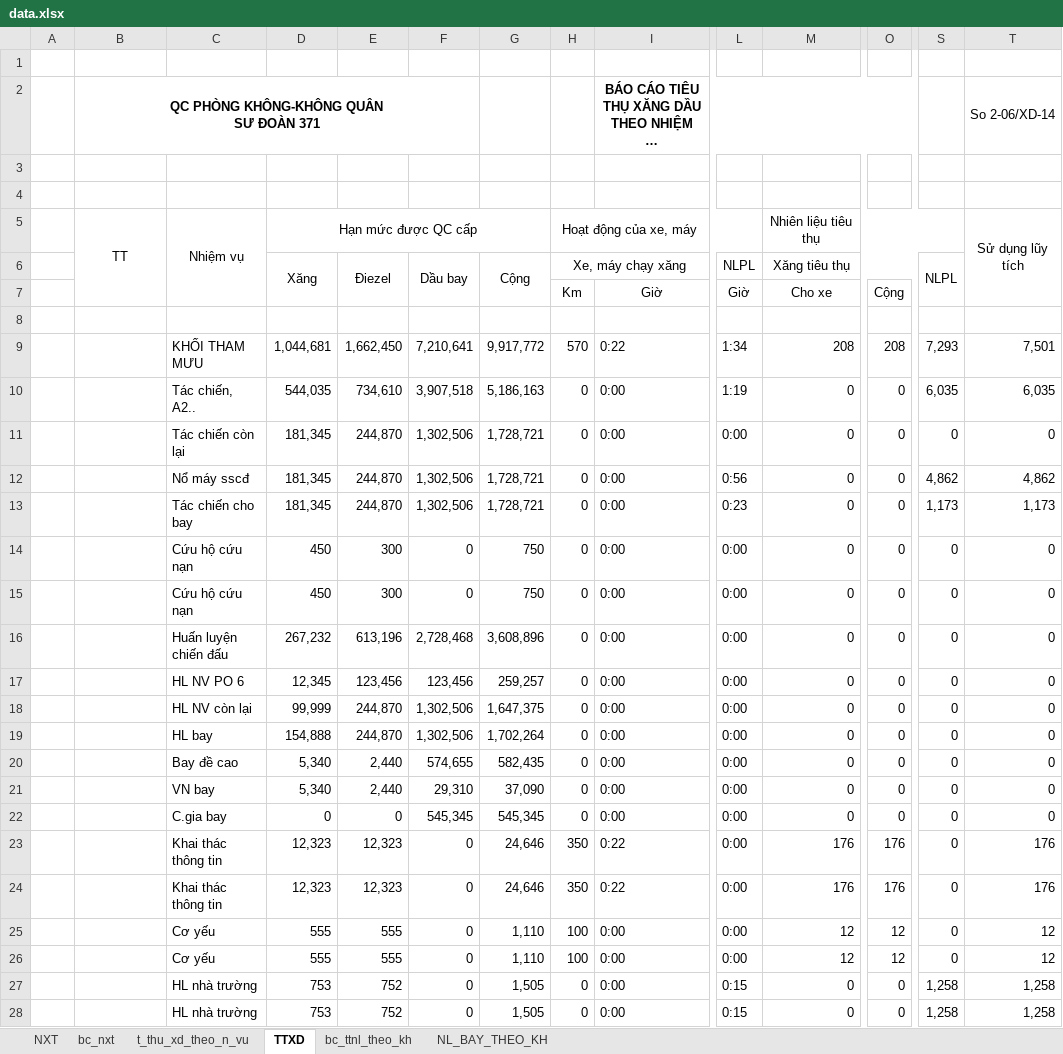
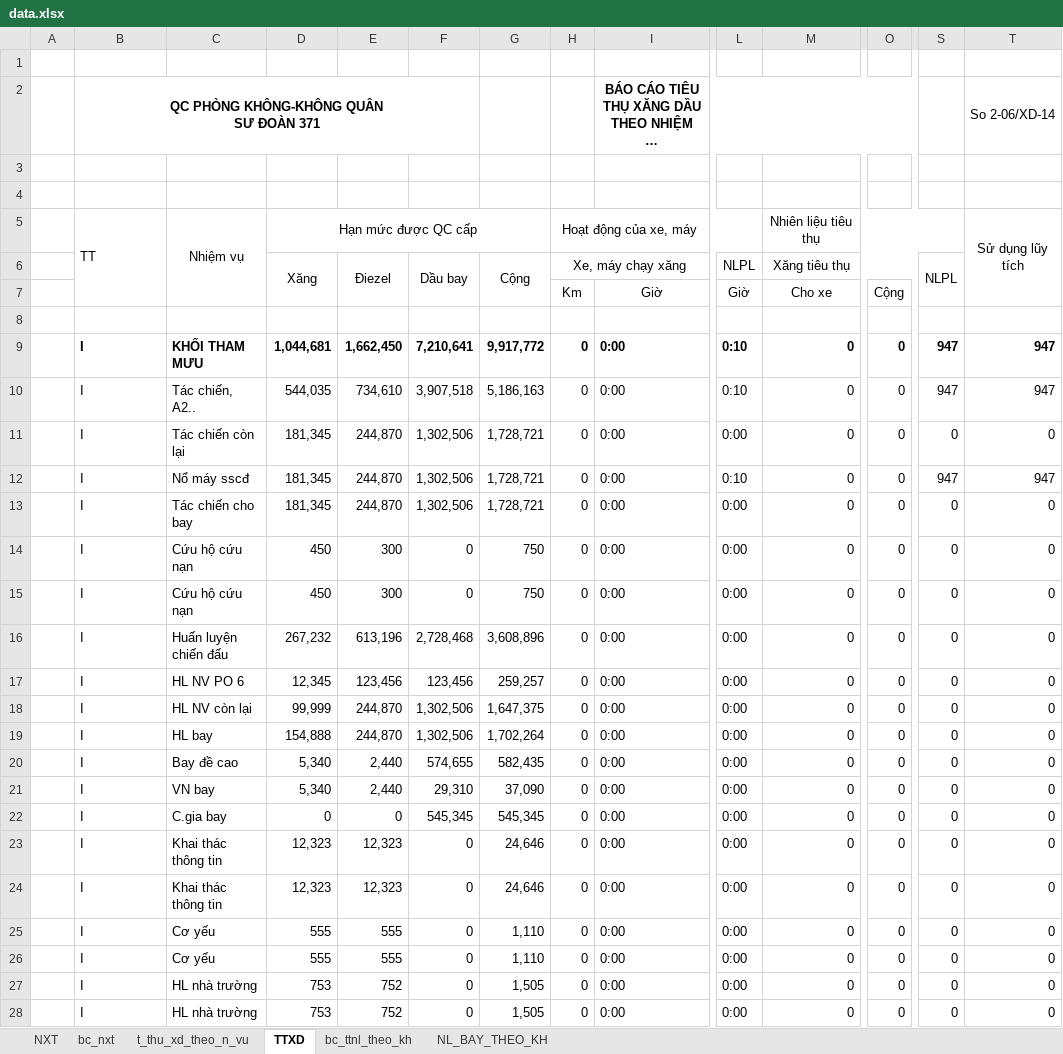
Before and after one commit to ste4-share/xdf, an Excel workbook: xlsx_template/data.xlsx, sheet TTXD, drawn as a sheet; only a part is shown, gaps mark what is left out; long unchanged cells end in …; values as stored, in another font and other column widths than the file's, no borders; the diff covers the shown part only; the diff names each change by its address in the sheet, - before the commit and + after, or states it on an @@ line.

```diff
--- a/xlsx_template/data.xlsx (sheet TTXD)
+++ b/xlsx_template/data.xlsx (sheet TTXD)
-B5 alignment: center
+B5 alignment: left
-B9:B28: (empty)
+B9:B28: I
-C9:T9 bold: off
+C9:T9 bold: on
-H9 (Xe, máy chạy xăng): 570
+H9 (Xe, máy chạy xăng): 0
-I9: 0:22
+I9: 0:00
-L9 (NLPL): 1:34
+L9 (NLPL): 0:10
-M9 (Xăng tiêu thụ): 208
+M9 (Xăng tiêu thụ): 0
-O9: 208
+O9: 0
-S9 (NLPL): 7,293
+S9 (NLPL): 947
-T9: 7,501
+T9: 947
-L10 (NLPL): 1:19
+L10 (NLPL): 0:10
-S10 (NLPL): 6,035
+S10 (NLPL): 947
-T10: 6,035
+T10: 947
-L12 (NLPL): 0:56
+L12 (NLPL): 0:10
-S12 (NLPL): 4,862
+S12 (NLPL): 947
-T12: 4,862
+T12: 947
-L13 (NLPL): 0:23
+L13 (NLPL): 0:00
-S13 (NLPL): 1,173
+S13 (NLPL): 0
-T13: 1,173
+T13: 0
-H23:H24 (Xe, máy chạy xăng): 350
+H23:H24 (Xe, máy chạy xăng): 0
-I23:I24: 0:22
+I23:I24: 0:00
-M23:M24 (Xăng tiêu thụ): 176
+M23:M24 (Xăng tiêu thụ): 0
-O23:O24: 176
+O23:O24: 0
-T23:T24: 176
+T23:T24: 0
-H25:H26 (Xe, máy chạy xăng): 100
+H25:H26 (Xe, máy chạy xăng): 0
-M25:M26 (Xăng tiêu thụ): 12
+M25:M26 (Xăng tiêu thụ): 0
-O25:O26: 12
+O25:O26: 0
-T25:T26: 12
+T25:T26: 0
-L27:L28 (NLPL): 0:15
+L27:L28 (NLPL): 0:00
-S27:S28 (NLPL): 1,258
+S27:S28 (NLPL): 0
-T27:T28: 1,258
+T27:T28: 0
```
Also changed, not shown: 77 edited cells and cell formats elsewhere in this sheet, sheet bc_nxt, sheet NL_BAY_THEO_KH, sheet bc_ttnl_theo_kh, sheet t_thu_xd_theo_n_vu, 8 other files.
